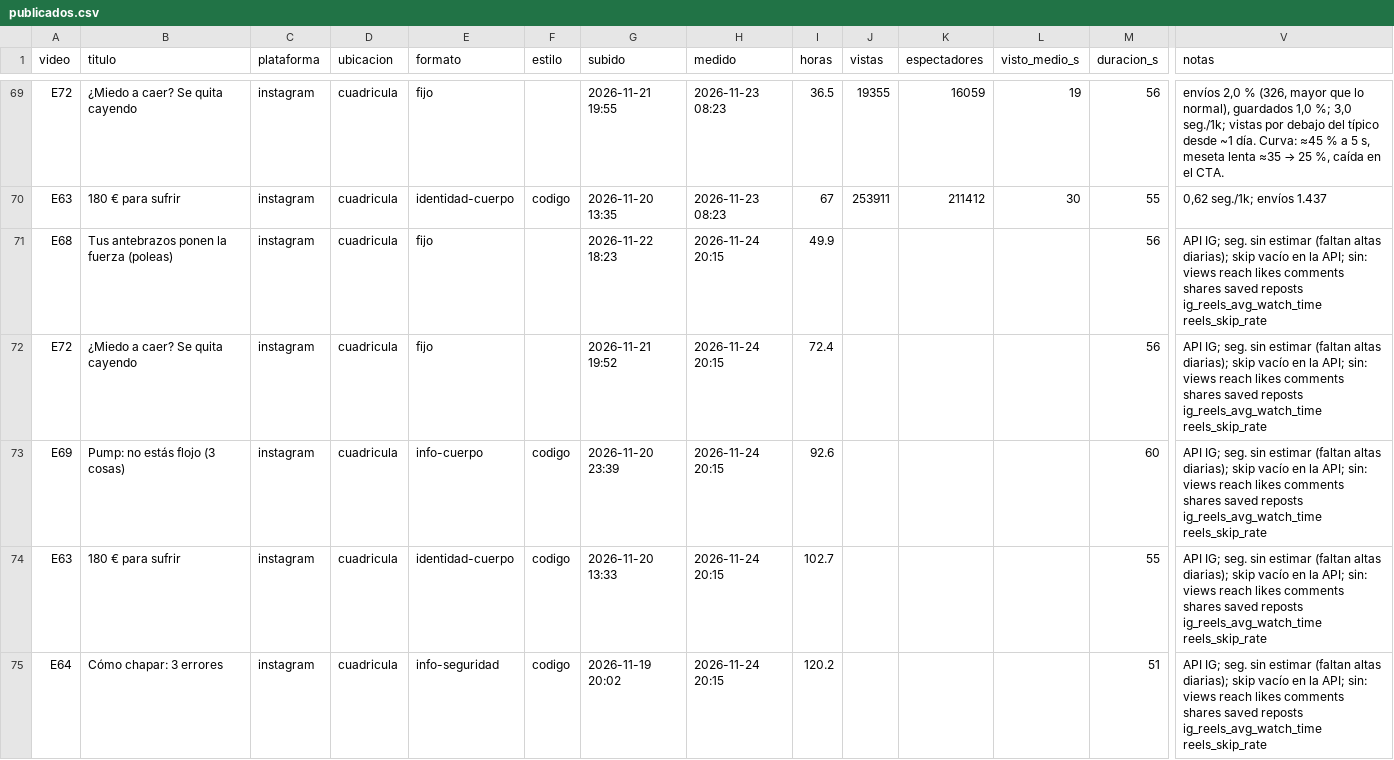
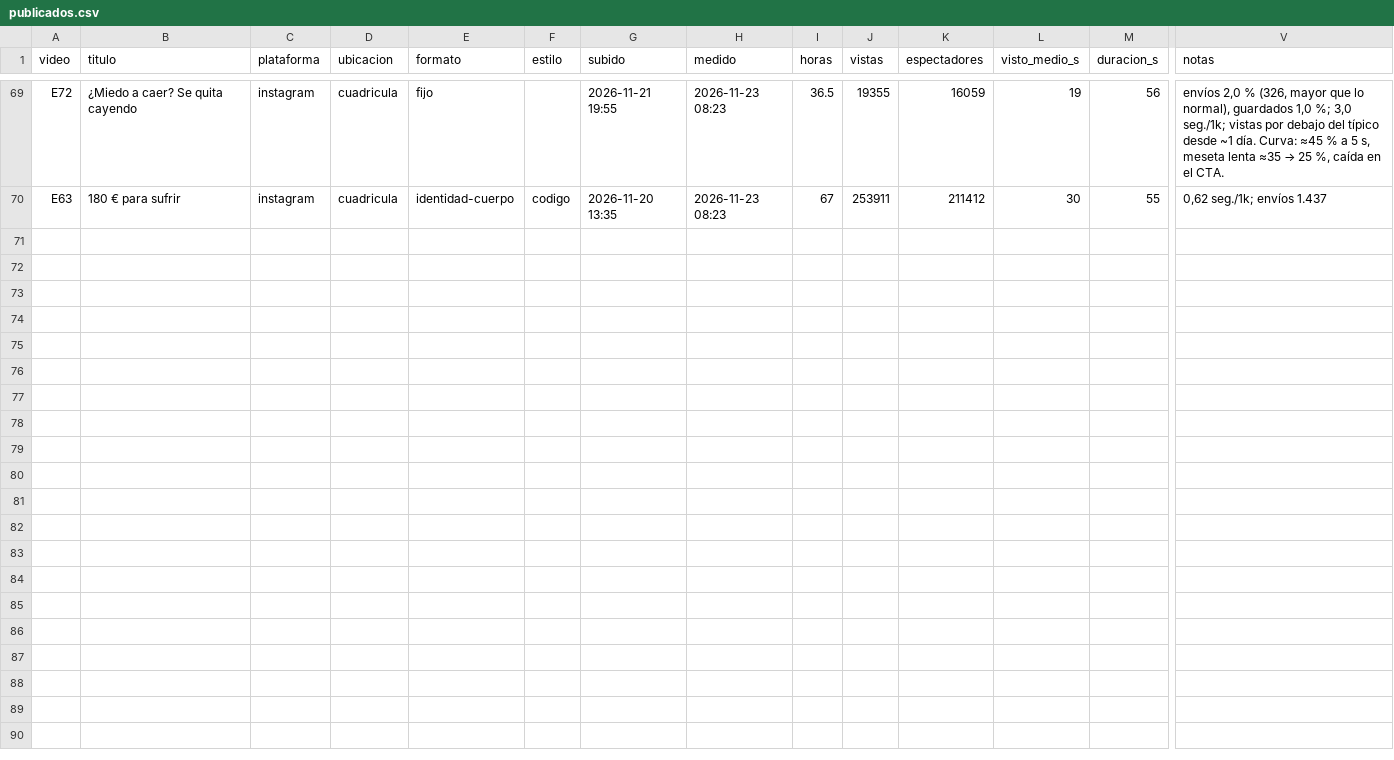
Before and after one commit to AndresBarriga/video-claude-generation-reel, a CSV file: datos/publicados.csv, drawn as a sheet; only a part is shown, gaps mark what is left out; rows hold the shown columns only; the diff names each change by its address in the sheet, - before the commit and + after, or states it on an @@ line.

Commit message:
Métricas IG: sin filas vacías, error visible; quita filas sin datos

```diff
--- a/datos/publicados.csv
+++ b/datos/publicados.csv
-row 71: E68 | Tus antebrazos ponen la fuerza (poleas) | instagram | cuadricula | fijo |  | 2026-11-22 18:23 | 2026-11-24 20:15 | 49.9 |  |  |  | 56 | API IG; seg. sin estimar (faltan altas diarias); skip vacío en la API; sin: views reach likes comments shares saved reposts ig_reels_avg_watch_time reels_skip_rate
-row 72: E72 | ¿Miedo a caer? Se quita cayendo | instagram | cuadricula | fijo |  | 2026-11-21 19:52 | 2026-11-24 20:15 | 72.4 |  |  |  | 56 | API IG; seg. sin estimar (faltan altas diarias); skip vacío en la API; sin: views reach likes comments shares saved reposts ig_reels_avg_watch_time reels_skip_rate
-row 73: E69 | Pump: no estás flojo (3 cosas) | instagram | cuadricula | info-cuerpo | codigo | 2026-11-20 23:39 | 2026-11-24 20:15 | 92.6 |  |  |  | 60 | API IG; seg. sin estimar (faltan altas diarias); skip vacío en la API; sin: views reach likes comments shares saved reposts ig_reels_avg_watch_time reels_skip_rate
-row 74: E63 | 180 € para sufrir | instagram | cuadricula | identidad-cuerpo | codigo | 2026-11-20 13:33 | 2026-11-24 20:15 | 102.7 |  |  |  | 55 | API IG; seg. sin estimar (faltan altas diarias); skip vacío en la API; sin: views reach likes comments shares saved reposts ig_reels_avg_watch_time reels_skip_rate
-row 75: E64 | Cómo chapar: 3 errores | instagram | cuadricula | info-seguridad | codigo | 2026-11-19 20:02 | 2026-11-24 20:15 | 120.2 |  |  |  | 51 | API IG; seg. sin estimar (faltan altas diarias); skip vacío en la API; sin: views reach likes comments shares saved reposts ig_reels_avg_watch_time reels_skip_rate
```
Also changed, not shown: 3 other files.
